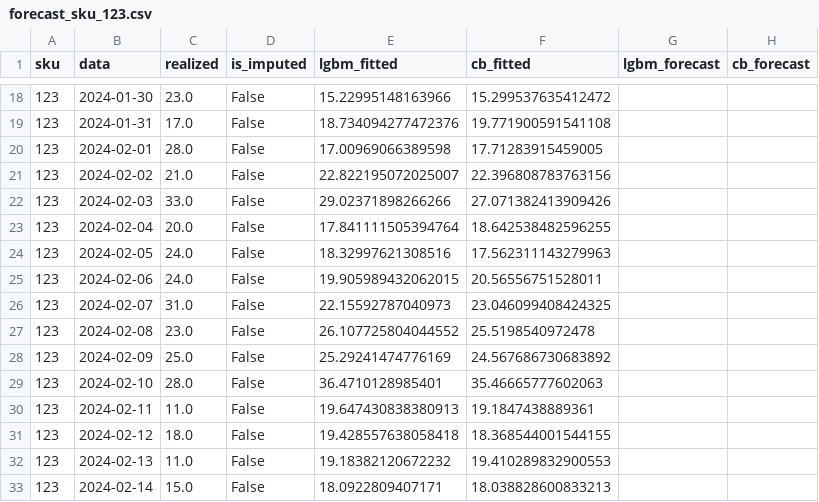
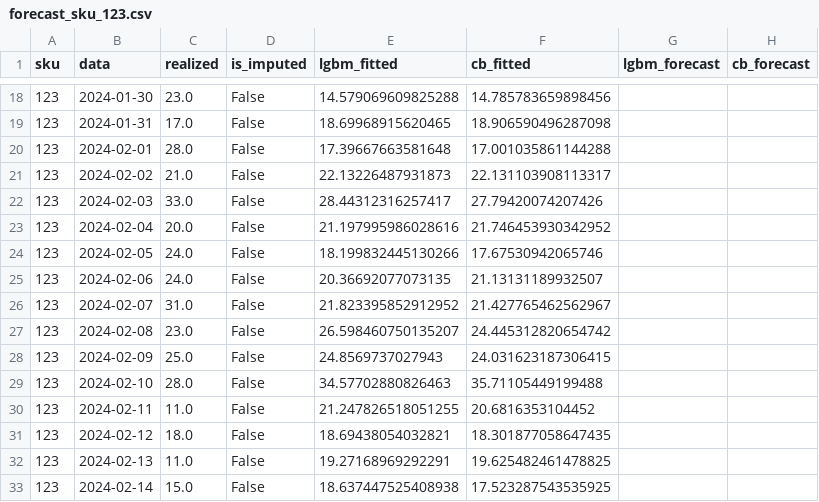
Before and after one commit to betinaschilling/project_time_series_forecasting, a CSV file: data/models/forecast_sku_123.csv, drawn as a sheet; only a part is shown, gaps mark what is left out; the diff covers the shown part only.

Commit message:
Modelo de forecast de demanda com LGBM e Catboost

```diff
--- a/data/models/forecast_sku_123.csv
+++ b/data/models/forecast_sku_123.csv
@@ -18,16 +18,16 @@ sku,data,realized,is_imputed,lgbm_fitted,cb_fitted,lgbm_forecast,cb_forecast
-123,2024-01-30,23.0,False,15.22995148163966,15.299537635412472,,
-123,2024-01-31,17.0,False,18.734094277472376,19.771900591541108,,
-123,2024-02-01,28.0,False,17.00969066389598,17.71283915459005,,
-123,2024-02-02,21.0,False,22.822195072025007,22.396808783763156,,
-123,2024-02-03,33.0,False,29.02371898266266,27.071382413909426,,
-123,2024-02-04,20.0,False,17.841111505394764,18.642538482596255,,
-123,2024-02-05,24.0,False,18.32997621308516,17.562311143279963,,
-123,2024-02-06,24.0,False,19.905989432062015,20.56556751528011,,
-123,2024-02-07,31.0,False,22.15592787040973,23.046099408424325,,
-123,2024-02-08,23.0,False,26.107725804044552,25.5198540972478,,
-123,2024-02-09,25.0,False,25.29241474776169,24.567686730683892,,
-123,2024-02-10,28.0,False,36.4710128985401,35.46665777602063,,
-123,2024-02-11,11.0,False,19.647430838380913,19.1847438889361,,
-123,2024-02-12,18.0,False,19.428557638058418,18.368544001544155,,
-123,2024-02-13,11.0,False,19.18382120672232,19.410289832900553,,
-123,2024-02-14,15.0,False,18.0922809407171,18.038828600833213,,
+123,2024-01-30,23.0,False,14.579069609825288,14.785783659898456,,
+123,2024-01-31,17.0,False,18.69968915620465,18.906590496287098,,
+123,2024-02-01,28.0,False,17.39667663581648,17.001035861144288,,
+123,2024-02-02,21.0,False,22.13226487931873,22.131103908113317,,
+123,2024-02-03,33.0,False,28.44312316257417,27.79420074207426,,
+123,2024-02-04,20.0,False,21.197995986028616,21.746453930342952,,
+123,2024-02-05,24.0,False,18.199832445130266,17.67530942065746,,
+123,2024-02-06,24.0,False,20.36692077073135,21.13131189932507,,
+123,2024-02-07,31.0,False,21.823395852912952,21.427765462562967,,
+123,2024-02-08,23.0,False,26.598460750135207,24.445312820654742,,
+123,2024-02-09,25.0,False,24.8569737027943,24.031623187306415,,
+123,2024-02-10,28.0,False,34.57702880826463,35.71105449199488,,
+123,2024-02-11,11.0,False,21.247826518051255,20.6816353104452,,
+123,2024-02-12,18.0,False,18.69438054032821,18.301877058647435,,
+123,2024-02-13,11.0,False,19.27168969292291,19.625482461478825,,
+123,2024-02-14,15.0,False,18.637447525408938,17.523287543535925,,
```
Also changed, not shown: 154 edited cells elsewhere in this file, catboost_info/time_left.tsv, 32 other files.
